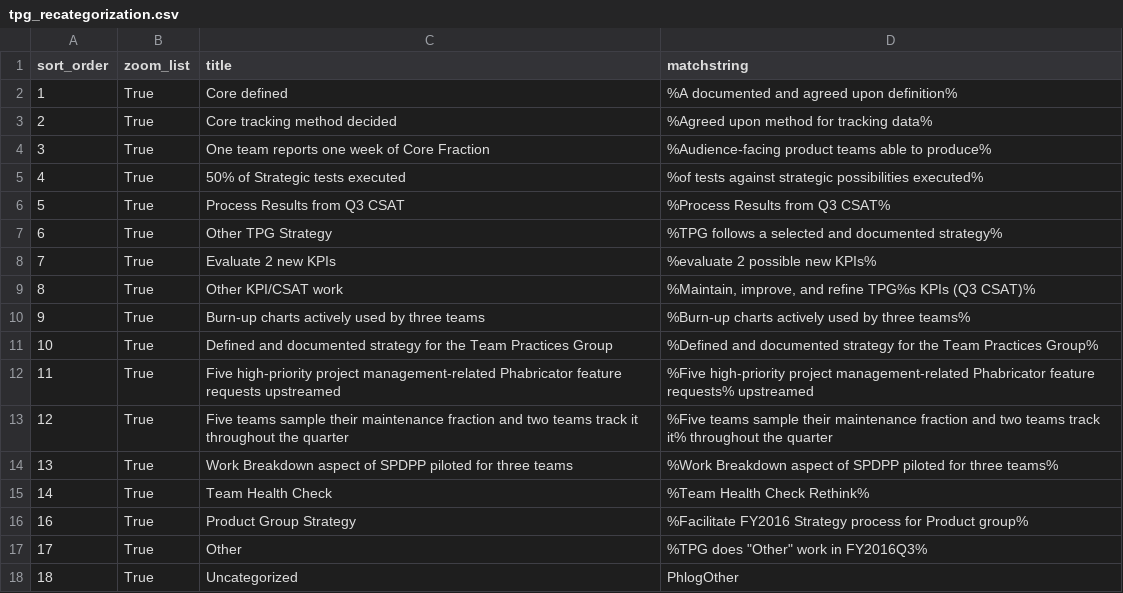
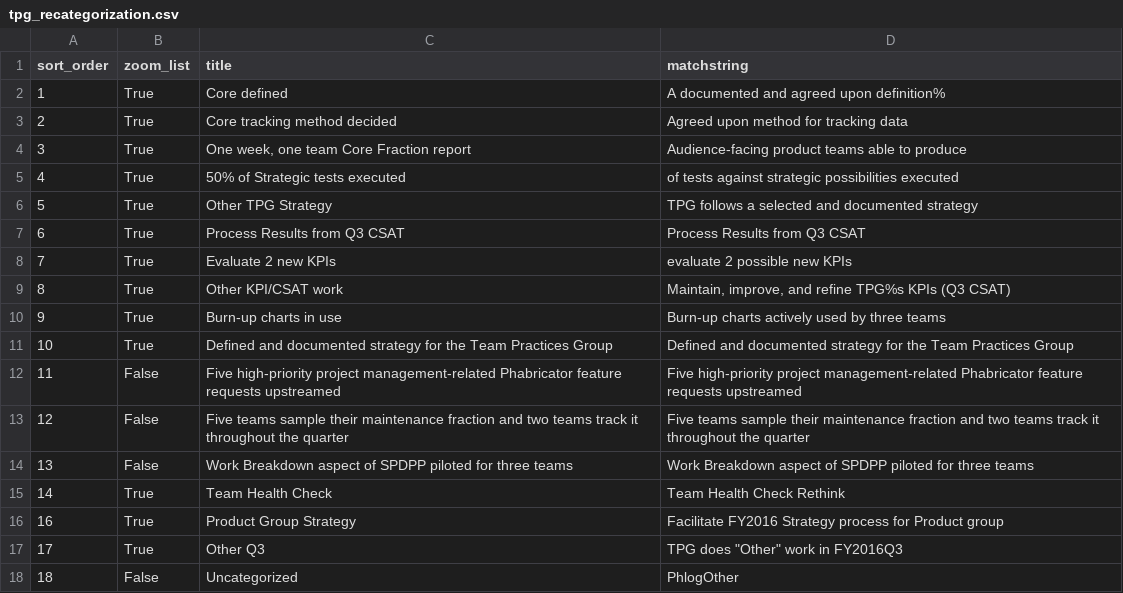
Before and after one commit to wikimedia/phlogiston, a CSV file: tpg_recategorization.csv, drawn as a sheet.

Commit message:
hid last-quarter milestones

```diff
--- a/tpg_recategorization.csv
+++ b/tpg_recategorization.csv
@@ -1,18 +1,18 @@
 sort_order,zoom_list,title,matchstring
-1,True,Core defined,%A documented and agreed upon definition%
-2,True,Core tracking method decided,%Agreed upon method for tracking data%
-3,True,One team reports one week of Core Fraction,%Audience-facing product teams able to produce%
-4,True,50% of Strategic tests executed,%of tests against strategic possibilities executed%
-5,True,Process Results from Q3 CSAT,%Process Results from Q3 CSAT%
-6,True,Other TPG Strategy,%TPG follows a selected and documented strategy%
-7,True,Evaluate 2 new KPIs,%evaluate 2 possible new KPIs%
-8,True,Other KPI/CSAT work,"%Maintain, improve, and refine TPG%s KPIs (Q3 CSAT)%"
-9,True,Burn-up charts actively used by three teams,%Burn-up charts actively used by three teams%
-10,True,Defined and documented strategy for the Team Practices Group,%Defined and documented strategy for the Team Practices Group%
-11,True,Five high-priority project management-related Phabricator feature requests upstreamed,%Five high-priority project management-related Phabricator feature requests% upstreamed
-12,True,Five teams sample their maintenance fraction and two teams track it throughout the quarter,%Five teams sample their maintenance fraction and two teams track it% throughout the quarter
-13,True,Work Breakdown aspect of SPDPP piloted for three teams,%Work Breakdown aspect of SPDPP piloted for three teams%
-14,True,Team Health Check,%Team Health Check Rethink%
-16,True,Product Group Strategy,%Facilitate FY2016 Strategy process for Product group%
-17,True,Other,"%TPG does ""Other"" work in FY2016Q3%"
-18,True,Uncategorized,PhlogOther
+1,True,Core defined,A documented and agreed upon definition%
+2,True,Core tracking method decided,Agreed upon method for tracking data
+3,True,"One week, one team Core Fraction report",Audience-facing product teams able to produce
+4,True,50% of Strategic tests executed,of tests against strategic possibilities executed
+5,True,Other TPG Strategy,TPG follows a selected and documented strategy
+6,True,Process Results from Q3 CSAT,Process Results from Q3 CSAT
+7,True,Evaluate 2 new KPIs,evaluate 2 possible new KPIs
+8,True,Other KPI/CSAT work,"Maintain, improve, and refine TPG%s KPIs (Q3 CSAT)"
+9,True,Burn-up charts in use,Burn-up charts actively used by three teams
+10,True,Defined and documented strategy for the Team Practices Group,Defined and documented strategy for the Team Practices Group
+11,False,Five high-priority project management-related Phabricator feature requests upstreamed,Five high-priority project management-related Phabricator feature requests upstreamed
+12,False,Five teams sample their maintenance fraction and two teams track it throughout the quarter,Five teams sample their maintenance fraction and two teams track it throughout the quarter
+13,False,Work Breakdown aspect of SPDPP piloted for three teams,Work Breakdown aspect of SPDPP piloted for three teams
+14,True,Team Health Check,Team Health Check Rethink
+16,True,Product Group Strategy,Facilitate FY2016 Strategy process for Product group
+17,True,Other Q3,"TPG does ""Other"" work in FY2016Q3"
+18,False,Uncategorized,PhlogOther
```
